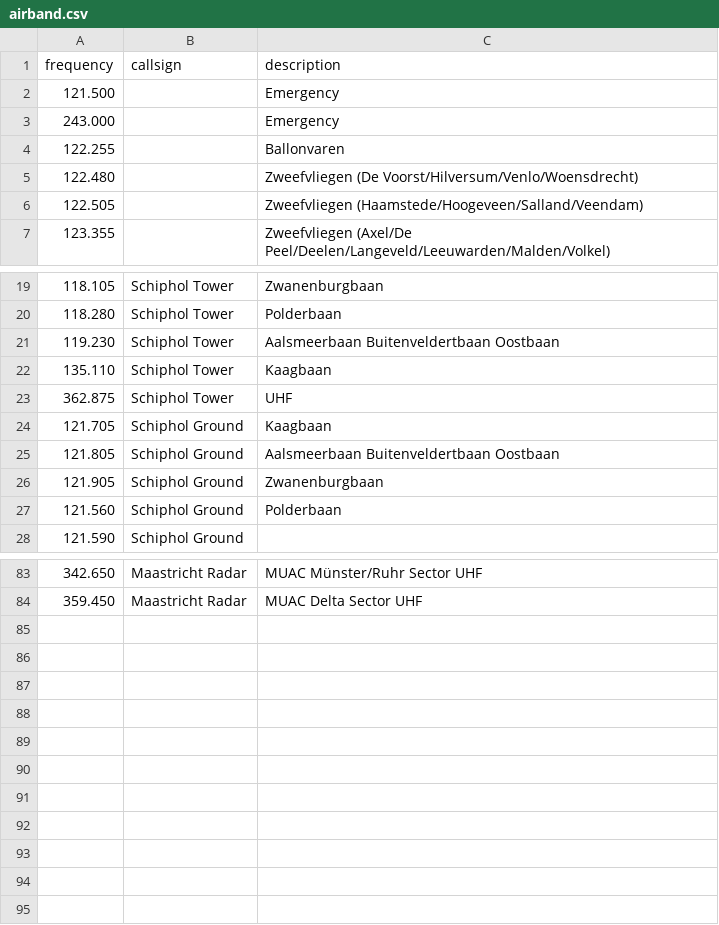
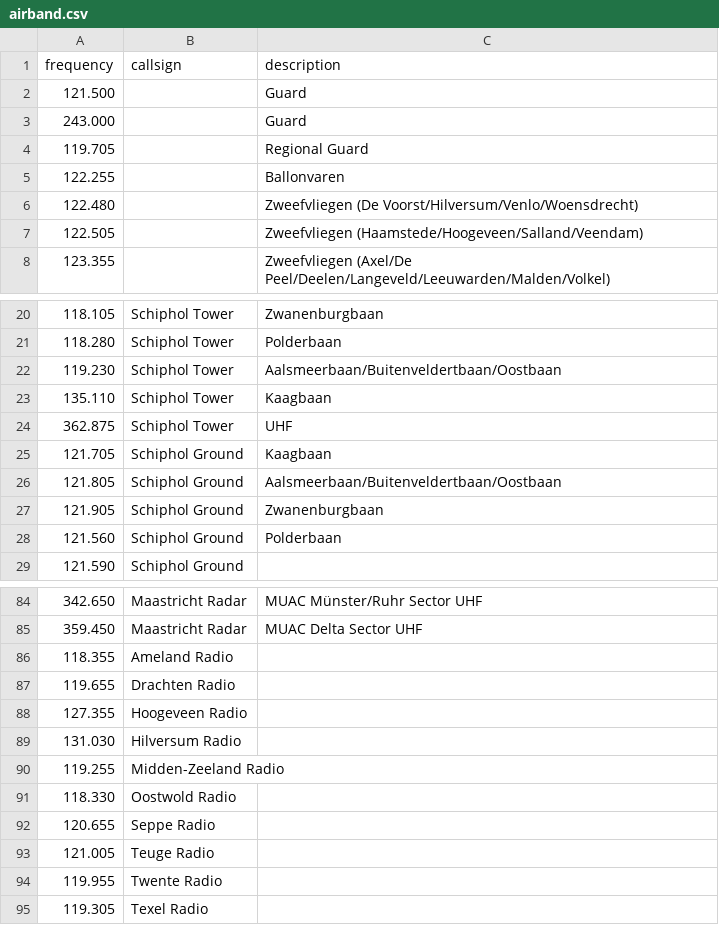
Before and after one commit to reening/frequenties, a CSV file: airband.csv, drawn as a sheet; only a part is shown, gaps mark what is left out.

Commit message:
Add small airports

```diff
--- a/airband.csv
+++ b/airband.csv
@@ -1,4 +1,5 @@
 frequency,callsign,description
-121.500,,Emergency
-243.000,,Emergency
+121.500,,Guard
+243.000,,Guard
+119.705,,Regional Guard
 122.255,,Ballonvaren
@@ -20,3 +21,3 @@ frequency,callsign,description
 118.280,Schiphol Tower,Polderbaan
-119.230,Schiphol Tower,Aalsmeerbaan Buitenveldertbaan Oostbaan
+119.230,Schiphol Tower,Aalsmeerbaan/Buitenveldertbaan/Oostbaan
 135.110,Schiphol Tower,Kaagbaan
@@ -24,3 +25,3 @@ frequency,callsign,description
 121.705,Schiphol Ground,Kaagbaan
-121.805,Schiphol Ground,Aalsmeerbaan Buitenveldertbaan Oostbaan
+121.805,Schiphol Ground,Aalsmeerbaan/Buitenveldertbaan/Oostbaan
 121.905,Schiphol Ground,Zwanenburgbaan
@@ -84 +85,11 @@ frequency,callsign,description
 359.450,Maastricht Radar,MUAC Delta Sector UHF
+118.355,Ameland Radio,
+119.655,Drachten Radio,
+127.355,Hoogeveen Radio,
+131.030,Hilversum Radio,
+119.255,Midden-Zeeland Radio,
+118.330,Oostwold Radio,
+120.655,Seppe Radio,
+121.005,Teuge Radio,
+119.955,Twente Radio,
+119.305,Texel Radio,
```
